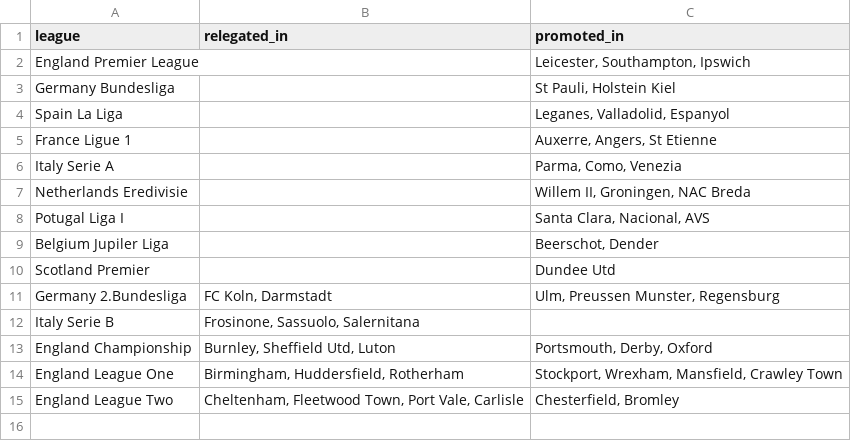
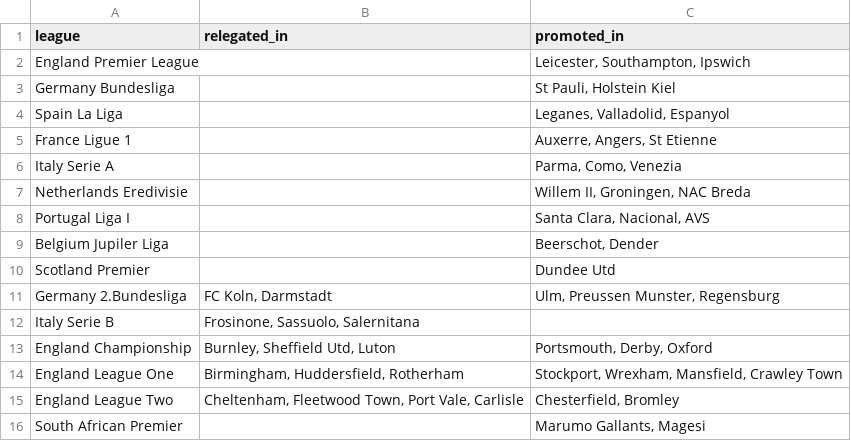
Before and after one commit to MichaelD1976/Streamlit_BK_App_1, a CSV file: data/prom_rel.csv, drawn as a sheet.

```diff
--- a/data/prom_rel.csv
+++ b/data/prom_rel.csv
@@ -7,3 +7,3 @@ Italy Serie A,,"Parma, Como, Venezia"
 Netherlands Eredivisie,,"Willem II, Groningen, NAC Breda"
-Potugal Liga I,,"Santa Clara, Nacional, AVS"
+Portugal Liga I,,"Santa Clara, Nacional, AVS"
 Belgium Jupiler Liga,,"Beerschot, Dender"
@@ -15 +15,2 @@ England League One,"Birmingham, Huddersfield, Rotherham","Stockport, Wrexham, Ma
 England League Two,"Cheltenham, Fleetwood Town, Port Vale, Carlisle","Chesterfield, Bromley"
+South African Premier,,"Marumo Gallants, Magesi"
```
Also changed, not shown: 6 other files.
